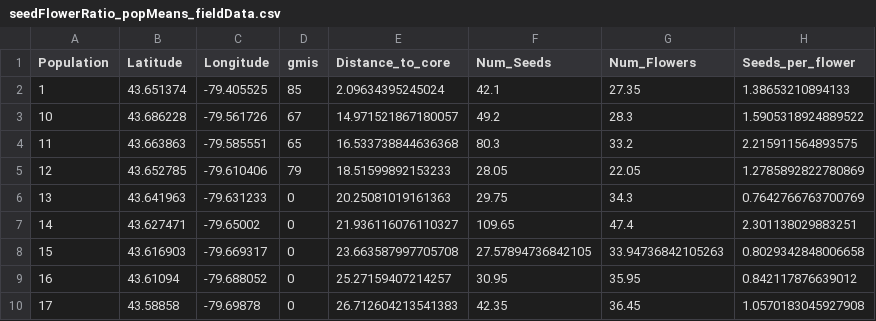
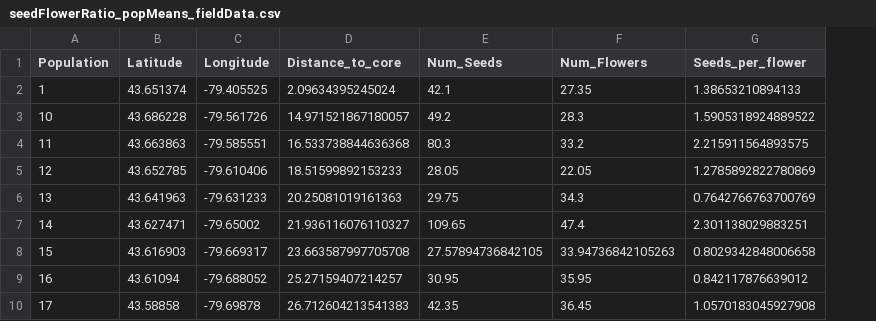
Before and after one commit to James-S-Santangelo/SIC, a CSV file: data-clean/seedFlowerRatio_popMeans_fieldData.csv, drawn as a sheet; only a part is shown; the diff names each change by its address in the sheet, - before the commit and + after, or states it on an @@ line.

```diff
--- a/data-clean/seedFlowerRatio_popMeans_fieldData.csv
+++ b/data-clean/seedFlowerRatio_popMeans_fieldData.csv
-column D (gmis), rows 2-10: 85 | 67 | 65 | 79 | 0 | 0 | 0 | 0 | 0
```
Also changed, not shown: data-clean/flwrSeedRatio_fieldPlants.csv, data-clean/pollinatorObservations.csv, 3 other files.
